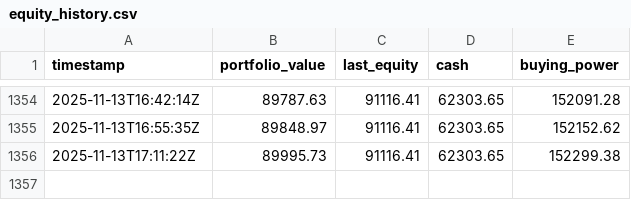
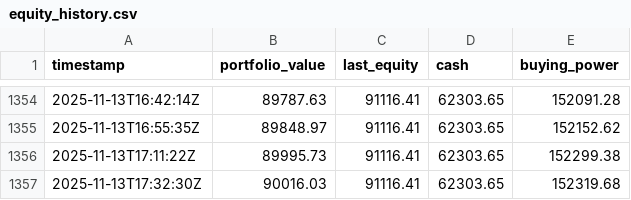
Before and after one commit to deuxfoistrois/trailing, a CSV file: data/equity_history.csv, drawn as a sheet; only a part is shown, gaps mark what is left out.

```diff
--- a/data/equity_history.csv
+++ b/data/equity_history.csv
@@ -1356 +1356,2 @@ timestamp,portfolio_value,last_equity,cash,buying_power
 2025-11-13T17:11:22Z,89995.73,91116.41,62303.65,152299.38
+2025-11-13T17:32:30Z,90016.03,91116.41,62303.65,152319.68
```
Also changed, not shown: data/pos_history.csv, 1 other file.
